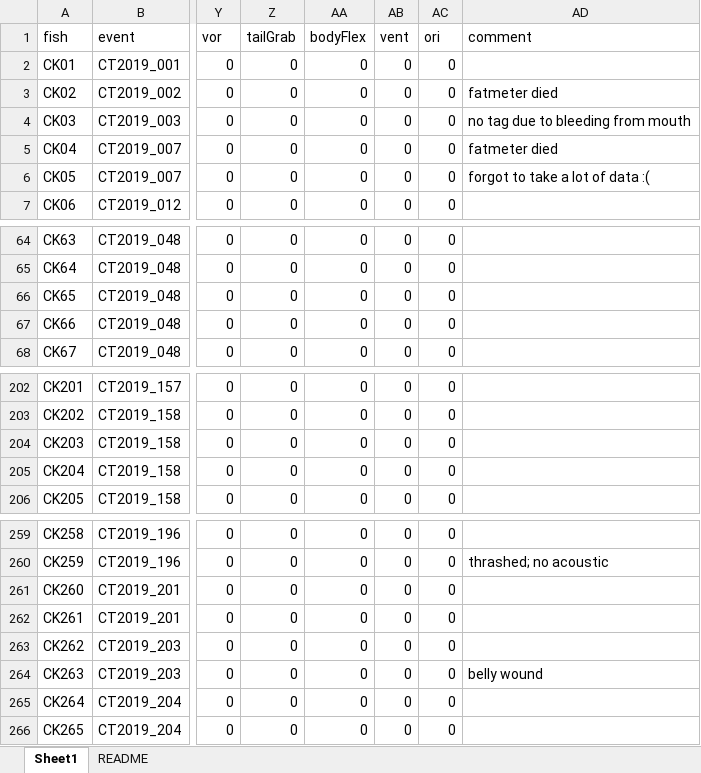
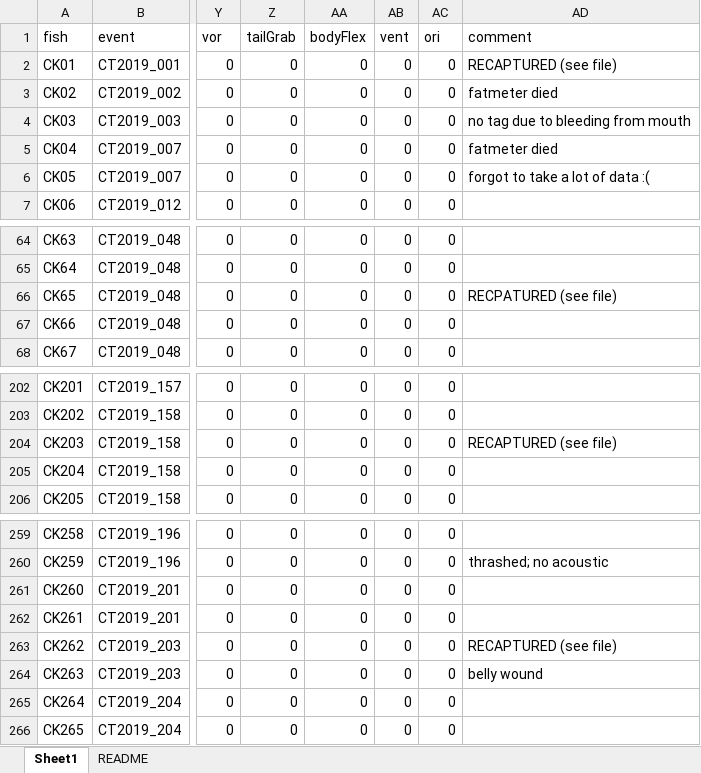
Before and after one commit to CamFreshwater/chinDist, an Excel workbook: data/taggingData/tagChinData.xlsx, sheet Sheet1, drawn as a sheet; only a part is shown, gaps mark what is left out; values as stored, in another font and other column widths than the file's, no borders; 1 other sheet too large or unreadable and not compared; the diff names each change by its address in the sheet, - before the commit and + after, or states it on an @@ line.

```diff
--- a/data/taggingData/tagChinData.xlsx (sheet Sheet1)
+++ b/data/taggingData/tagChinData.xlsx (sheet Sheet1)
-AD2 (comment): (empty)
+AD2 (comment): RECAPTURED (see file)
-AD66 (comment): (empty)
+AD66 (comment): RECPATURED (see file)
-AD204 (comment): (empty)
+AD204 (comment): RECAPTURED (see file)
-AD263 (comment): (empty)
+AD263 (comment): RECAPTURED (see file)
```
Also changed, not shown: data/taggingData/tagRecaptures.xlsx.
